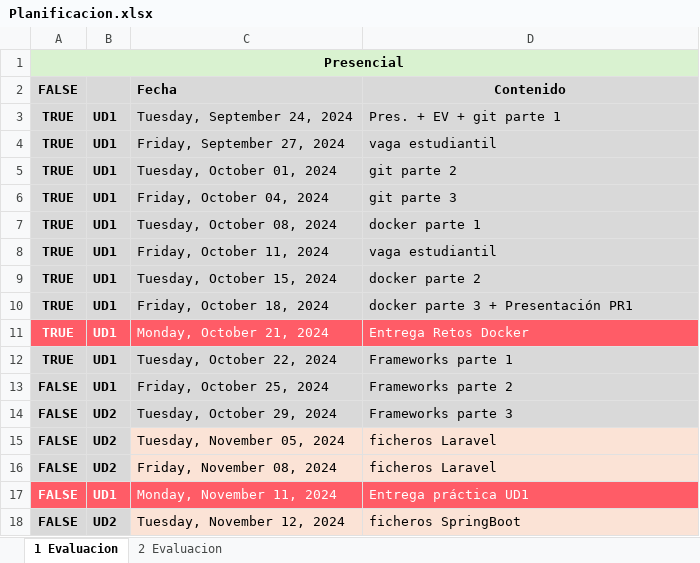
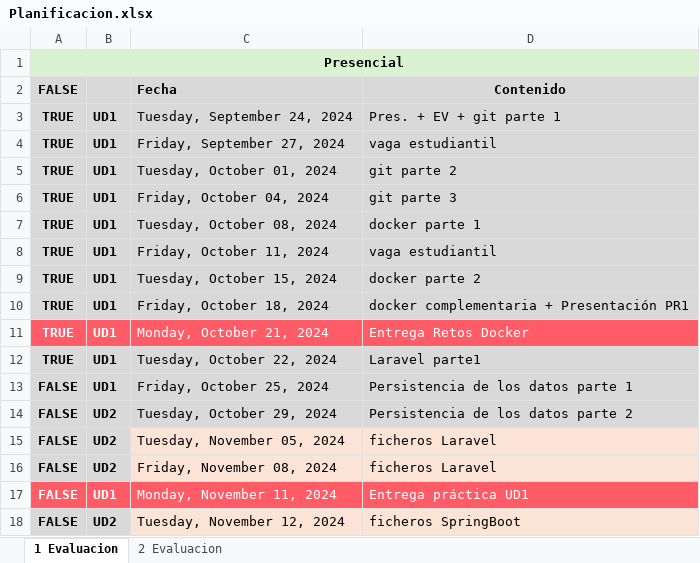
Before and after one commit to jpaniorte/IGF_DAM_AD, an Excel workbook: Planificacion.xlsx, sheet 1 Evaluacion, drawn as a sheet; only a part is shown; values as stored, in another font and other column widths than the file's, no borders; the diff names each change by its address in the sheet, - before the commit and + after, or states it on an @@ line.

```diff
--- a/Planificacion.xlsx (sheet 1 Evaluacion)
+++ b/Planificacion.xlsx (sheet 1 Evaluacion)
-D10: docker parte 3 + Presentación PR1
+D10: docker complementaria + Presentación PR1
-D12: Frameworks parte 1
+D12: Laravel parte1
-D13: Frameworks parte 2
+D13: Persistencia de los datos parte 1
-D14: Frameworks parte 3
+D14: Persistencia de los datos parte 2
```
Also changed, not shown: 8 other files.
